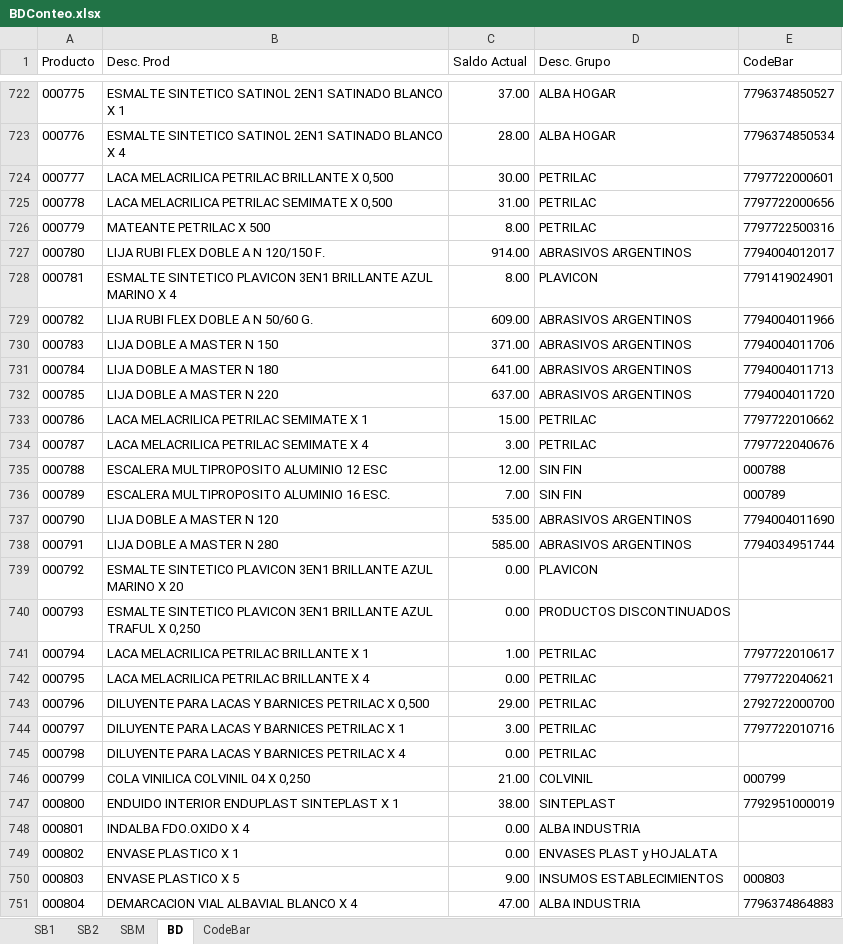
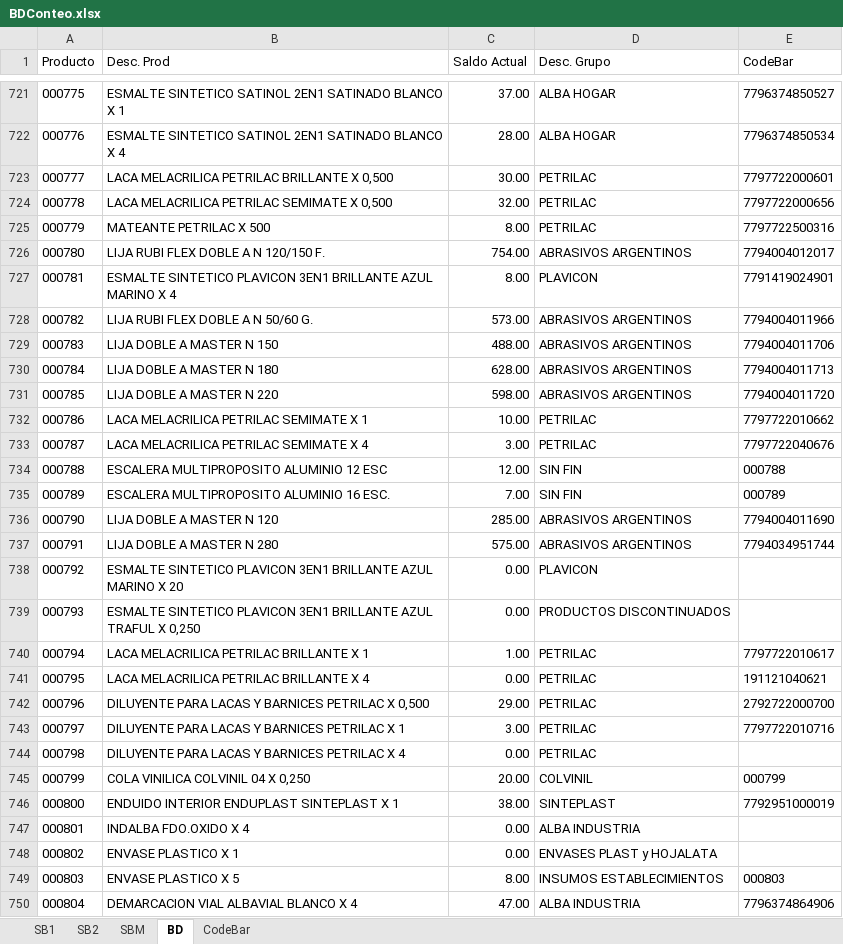
Before and after one commit to Nrlsb/ConteoMercaderia, an Excel workbook: server/BDConteo.xlsx, sheet BD, drawn as a sheet; only a part is shown, gaps mark what is left out; values as stored, in another font and other column widths than the file's, no borders; addresses are those after the commit; the diff covers the shown part only; the diff names each change by its address in the sheet, - before the commit and + after, or states it on an @@ line.

Commit message:
Actualizacion 1.0.062

```diff
--- a/server/BDConteo.xlsx (sheet BD)
+++ b/server/BDConteo.xlsx (sheet BD)
-C724 (Saldo Actual): 31.00
+C724 (Saldo Actual): 32.00
-C726 (Saldo Actual): 914.00
+C726 (Saldo Actual): 754.00
-C728 (Saldo Actual): 609.00
+C728 (Saldo Actual): 573.00
-C729 (Saldo Actual): 371.00
+C729 (Saldo Actual): 488.00
-C730 (Saldo Actual): 641.00
+C730 (Saldo Actual): 628.00
-C731 (Saldo Actual): 637.00
+C731 (Saldo Actual): 598.00
-C732 (Saldo Actual): 15.00
+C732 (Saldo Actual): 10.00
-C736 (Saldo Actual): 535.00
+C736 (Saldo Actual): 285.00
-C737 (Saldo Actual): 585.00
+C737 (Saldo Actual): 575.00
-E741 (CodeBar): 7797722040621
+E741 (CodeBar): 191121040621
-C745 (Saldo Actual): 21.00
+C745 (Saldo Actual): 20.00
-C749 (Saldo Actual): 9.00
+C749 (Saldo Actual): 8.00
-E750 (CodeBar): 7796374864883
+E750 (CodeBar): 7796374864906
```
Also changed, not shown: 1 added row, 1 removed row and 1419 edited cells elsewhere in this sheet, sheet SB2, sheet CodeBar, formulas that keep their value, 1 other file.
